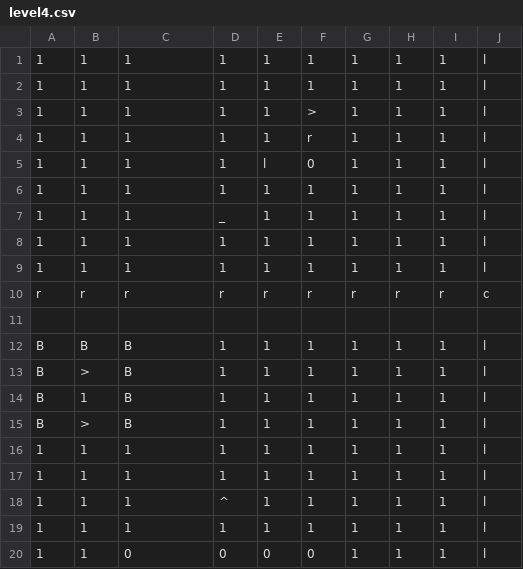
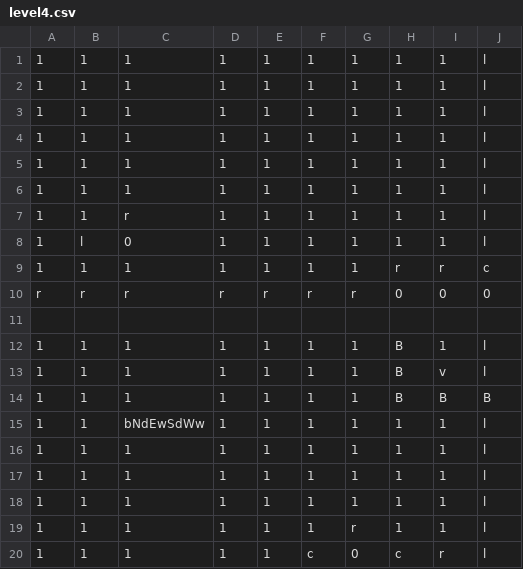
Before and after one commit to AliHasl/CoOpGameJam, a CSV file: Assets/level/level4.csv, drawn as a sheet; only a part is shown; the diff covers the shown part only.

```diff
--- a/Assets/level/level4.csv
+++ b/Assets/level/level4.csv
@@ -2,19 +2,19 @@
 1,1,1,1,1,1,1,1,1,l
-1,1,1,1,1,>,1,1,1,l
-1,1,1,1,1,r,1,1,1,l
-1,1,1,1,l,0,1,1,1,l
-1,1,1,1,1,1,1,1,1,l
-1,1,1,_,1,1,1,1,1,l
 1,1,1,1,1,1,1,1,1,l
 1,1,1,1,1,1,1,1,1,l
-r,r,r,r,r,r,r,r,r,c
-,,,,,,,,,
-B,B,B,1,1,1,1,1,1,l
-B,>,B,1,1,1,1,1,1,l
-B,1,B,1,1,1,1,1,1,l
-B,>,B,1,1,1,1,1,1,l
 1,1,1,1,1,1,1,1,1,l
 1,1,1,1,1,1,1,1,1,l
-1,1,1,^,1,1,1,1,1,l
+1,1,r,1,1,1,1,1,1,l
+1,l,0,1,1,1,1,1,1,l
+1,1,1,1,1,1,1,r,r,c
+r,r,r,r,r,r,r,0,0,0
+,,,,,,,,,
+1,1,1,1,1,1,1,B,1,l
+1,1,1,1,1,1,1,B,v,l
+1,1,1,1,1,1,1,B,B,B
+1,1,bNdEwSdWw,1,1,1,1,1,1,l
 1,1,1,1,1,1,1,1,1,l
-1,1,0,0,0,0,1,1,1,l
+1,1,1,1,1,1,1,1,1,l
+1,1,1,1,1,1,1,1,1,l
+1,1,1,1,1,1,r,1,1,l
+1,1,1,1,1,c,0,c,r,l
```
Also changed, not shown: 6 edited cells elsewhere in this file, Assets/level/level1.csv, Assets/level/level2.csv, 11 other files.
